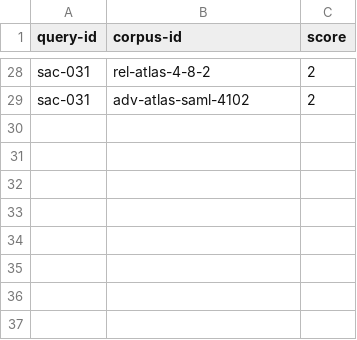
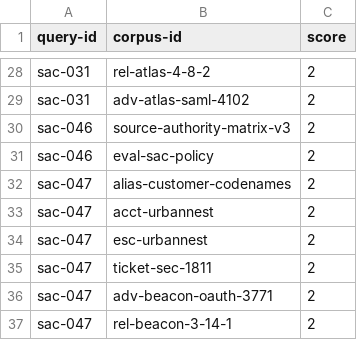
Before and after one commit to gjamsue/search-as-code, a TSV file: sac_benchmark_dataset/data/beir/qrels/dev.tsv, drawn as a sheet; only a part is shown, gaps mark what is left out; the diff names each change by its address in the sheet, - before the commit and + after, or states it on an @@ line.

```diff
--- a/sac_benchmark_dataset/data/beir/qrels/dev.tsv
+++ b/sac_benchmark_dataset/data/beir/qrels/dev.tsv
+row 30: sac-046 | source-authority-matrix-v3 | 2
+row 31: sac-046 | eval-sac-policy | 2
+row 32: sac-047 | alias-customer-codenames | 2
+row 33: sac-047 | acct-urbannest | 2
+row 34: sac-047 | esc-urbannest | 2
+row 35: sac-047 | ticket-sec-1811 | 2
+row 36: sac-047 | adv-beacon-oauth-3771 | 2
+row 37: sac-047 | rel-beacon-3-14-1 | 2
```
Also changed, not shown: sac_benchmark_dataset/data/beir/hard_negatives/dev.tsv, sac_benchmark_dataset/data/beir/hard_negatives/test.tsv, 19 other files.
